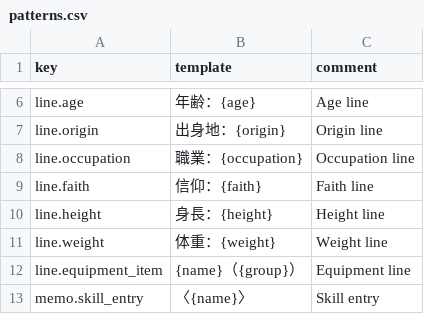
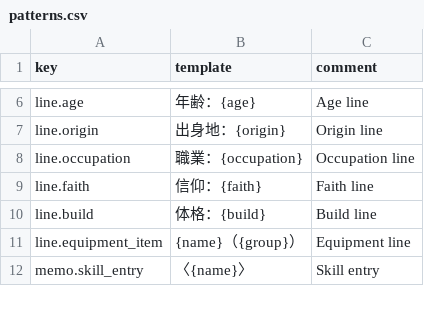
Before and after one commit to KTakahiro1729/AioniaCS, a CSV file: src/contents/cocofolia/patterns.csv, drawn as a sheet; only a part is shown, gaps mark what is left out.

```diff
--- a/src/contents/cocofolia/patterns.csv
+++ b/src/contents/cocofolia/patterns.csv
@@ -9,4 +9,3 @@ line.occupation,職業：{occupation},Occupation line
 line.faith,信仰：{faith},Faith line
-line.height,身長：{height},Height line
-line.weight,体重：{weight},Weight line
+line.build,体格：{build},Build line
 line.equipment_item,{name}（{group}）,Equipment line
```
Also changed, not shown: src/contents/game_data/default_character.csv, src/contents/ui_messages.csv, 8 other files.
